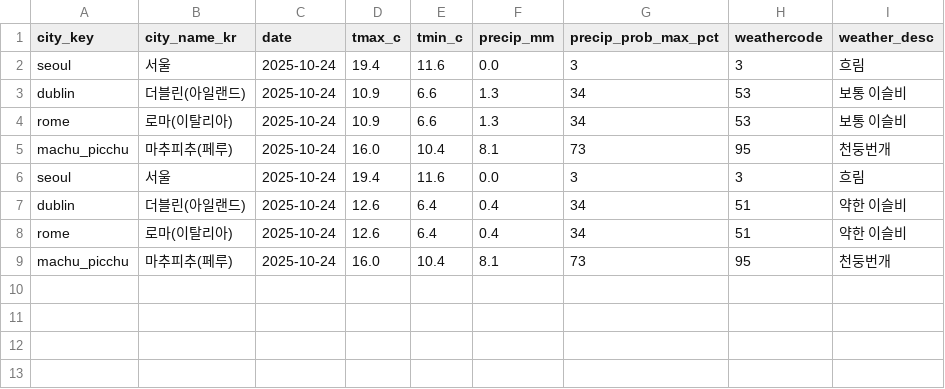
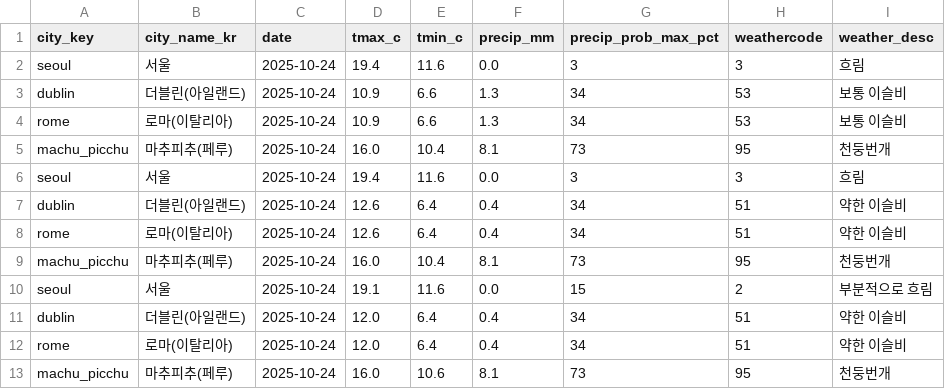
Before and after one commit to alicia-eunsil/weather-daily, a CSV file: data/daily_weather.csv, drawn as a sheet; the diff names each change by its address in the sheet, - before the commit and + after, or states it on an @@ line.

```diff
--- a/data/daily_weather.csv
+++ b/data/daily_weather.csv
+row 10: seoul | 서울 | 2025-10-24 | 19.1 | 11.6 | 0.0 | 15 | 2 | 부분적으로 흐림
+row 11: dublin | 더블린(아일랜드) | 2025-10-24 | 12.0 | 6.4 | 0.4 | 34 | 51 | 약한 이슬비
+row 12: rome | 로마(이탈리아) | 2025-10-24 | 12.0 | 6.4 | 0.4 | 34 | 51 | 약한 이슬비
+row 13: machu_picchu | 마추피추(페루) | 2025-10-24 | 16.0 | 10.6 | 8.1 | 73 | 95 | 천둥번개
```
